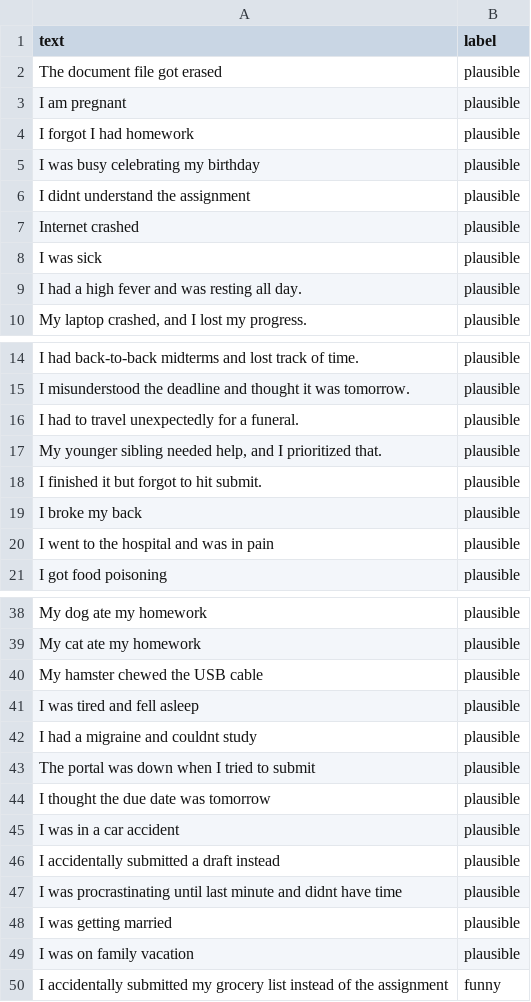
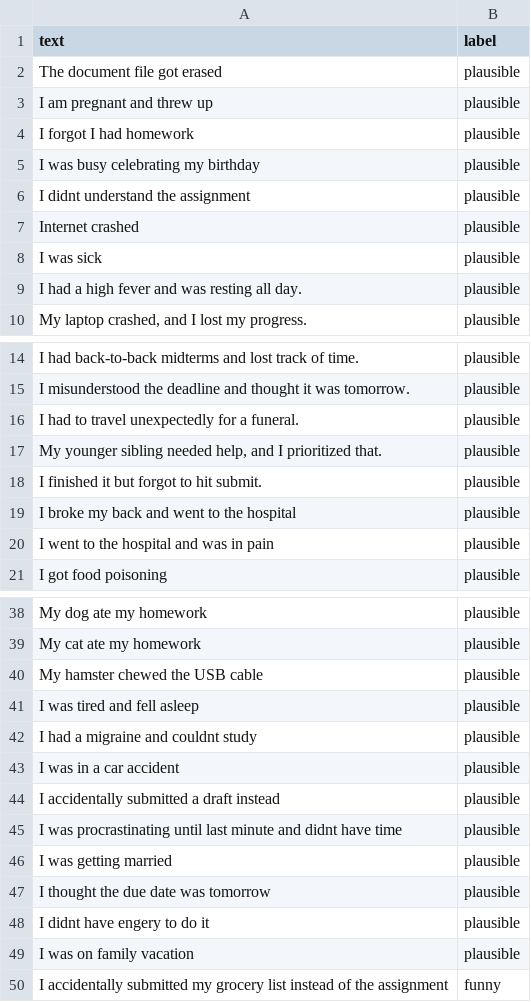
Before and after one commit to joonayaka/excusinator, a CSV file: homework excuses updated.csv, drawn as a sheet; only a part is shown, gaps mark what is left out.

Commit message:
Add files via upload

```diff
--- a/homework excuses updated.csv
+++ b/homework excuses updated.csv
@@ -2,3 +2,3 @@ text,label
 The document file got erased,plausible
-I am pregnant,plausible
+I am pregnant and threw up,plausible
 I forgot I had homework,plausible
@@ -18,3 +18,3 @@ I had to travel unexpectedly for a funeral.,plausible
 I finished it but forgot to hit submit.,plausible
-I broke my back,plausible
+I broke my back and went to the hospital,plausible
 I went to the hospital and was in pain,plausible
@@ -42,4 +42,2 @@ I was tired and fell asleep,plausible
 I had a migraine and couldnt study,plausible
-The portal was down when  I tried to submit,plausible
-I thought the due date was tomorrow,plausible
 I was in a car accident,plausible
@@ -48,2 +46,4 @@ I was procrastinating until last minute and didnt have time,plausible
 I was getting married,plausible
+I thought the due date was tomorrow,plausible
+I didnt have engery to do it,plausible
 I was on family vacation,plausible
```
